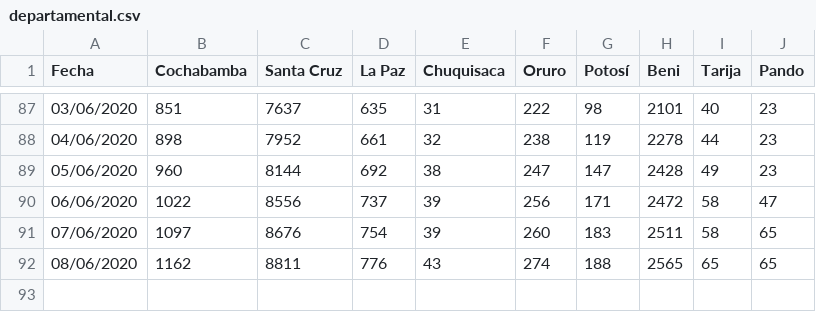
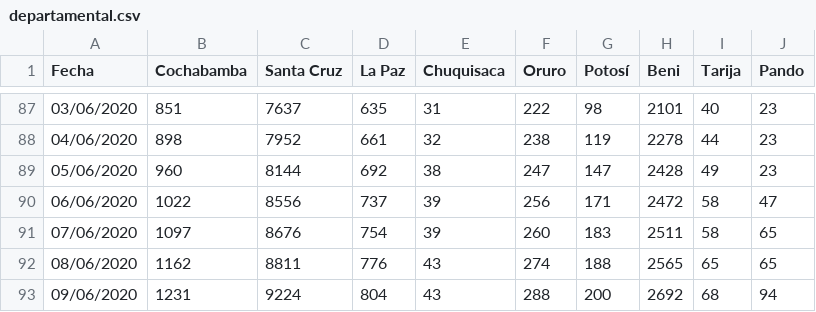
Before and after one commit to mauforonda/covid19-bolivia2, a CSV file: departamental.csv, drawn as a sheet; only a part is shown, gaps mark what is left out; the diff names each change by its address in the sheet, - before the commit and + after, or states it on an @@ line.

```diff
--- a/departamental.csv
+++ b/departamental.csv
+row 93: 09/06/2020 | 1231 | 9224 | 804 | 43 | 288 | 200 | 2692 | 68 | 94
```
Also changed, not shown: nacional.csv.
